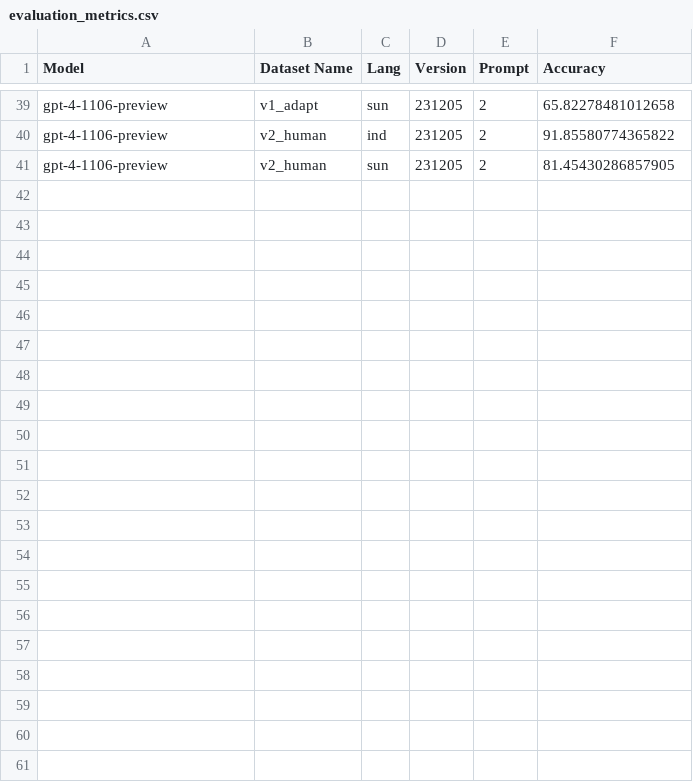
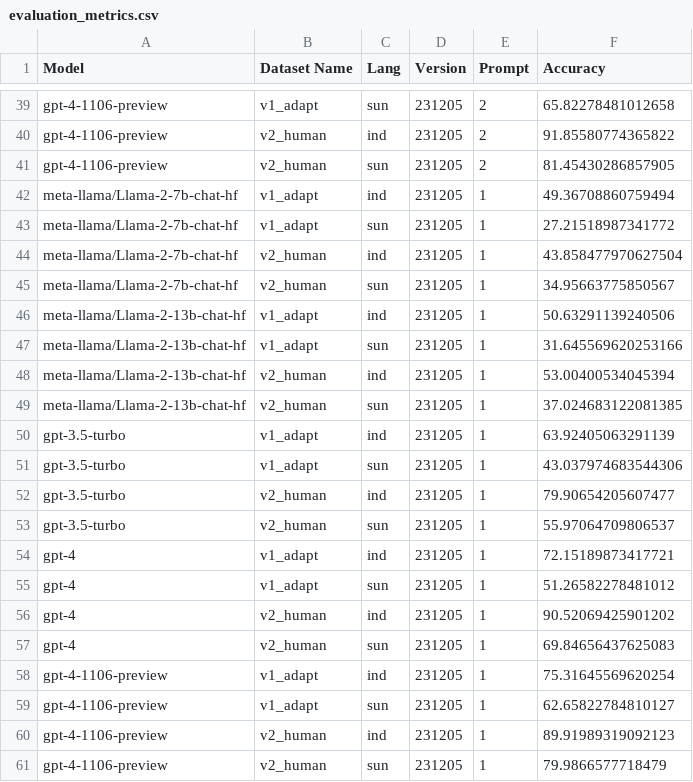
Before and after one commit to rifkiaputri/id-csqa, a CSV file: evaluation/eval_results/evaluation_metrics.csv, drawn as a sheet; only a part is shown, gaps mark what is left out.

Commit message:
Add prompt 1 results

```diff
--- a/evaluation/eval_results/evaluation_metrics.csv
+++ b/evaluation/eval_results/evaluation_metrics.csv
@@ -41 +41,21 @@ gpt-4-1106-preview,v2_human,ind,231205,2,91.85580774365822
 gpt-4-1106-preview,v2_human,sun,231205,2,81.45430286857905
+meta-llama/Llama-2-7b-chat-hf,v1_adapt,ind,231205,1,49.36708860759494
+meta-llama/Llama-2-7b-chat-hf,v1_adapt,sun,231205,1,27.21518987341772
+meta-llama/Llama-2-7b-chat-hf,v2_human,ind,231205,1,43.858477970627504
+meta-llama/Llama-2-7b-chat-hf,v2_human,sun,231205,1,34.95663775850567
+meta-llama/Llama-2-13b-chat-hf,v1_adapt,ind,231205,1,50.63291139240506
+meta-llama/Llama-2-13b-chat-hf,v1_adapt,sun,231205,1,31.645569620253166
+meta-llama/Llama-2-13b-chat-hf,v2_human,ind,231205,1,53.00400534045394
+meta-llama/Llama-2-13b-chat-hf,v2_human,sun,231205,1,37.024683122081385
+gpt-3.5-turbo,v1_adapt,ind,231205,1,63.92405063291139
+gpt-3.5-turbo,v1_adapt,sun,231205,1,43.037974683544306
+gpt-3.5-turbo,v2_human,ind,231205,1,79.90654205607477
+gpt-3.5-turbo,v2_human,sun,231205,1,55.97064709806537
+gpt-4,v1_adapt,ind,231205,1,72.15189873417721
+gpt-4,v1_adapt,sun,231205,1,51.26582278481012
+gpt-4,v2_human,ind,231205,1,90.52069425901202
+gpt-4,v2_human,sun,231205,1,69.84656437625083
+gpt-4-1106-preview,v1_adapt,ind,231205,1,75.31645569620254
+gpt-4-1106-preview,v1_adapt,sun,231205,1,62.65822784810127
+gpt-4-1106-preview,v2_human,ind,231205,1,89.91989319092123
+gpt-4-1106-preview,v2_human,sun,231205,1,79.9866577718479
```
Also changed, not shown: 3 other files.
